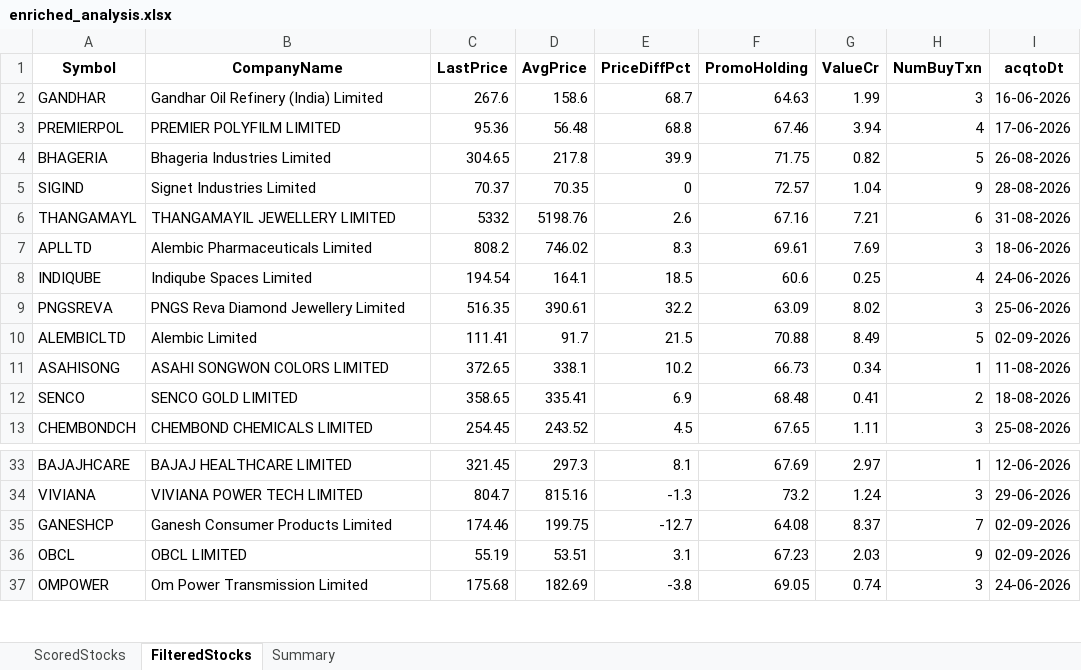
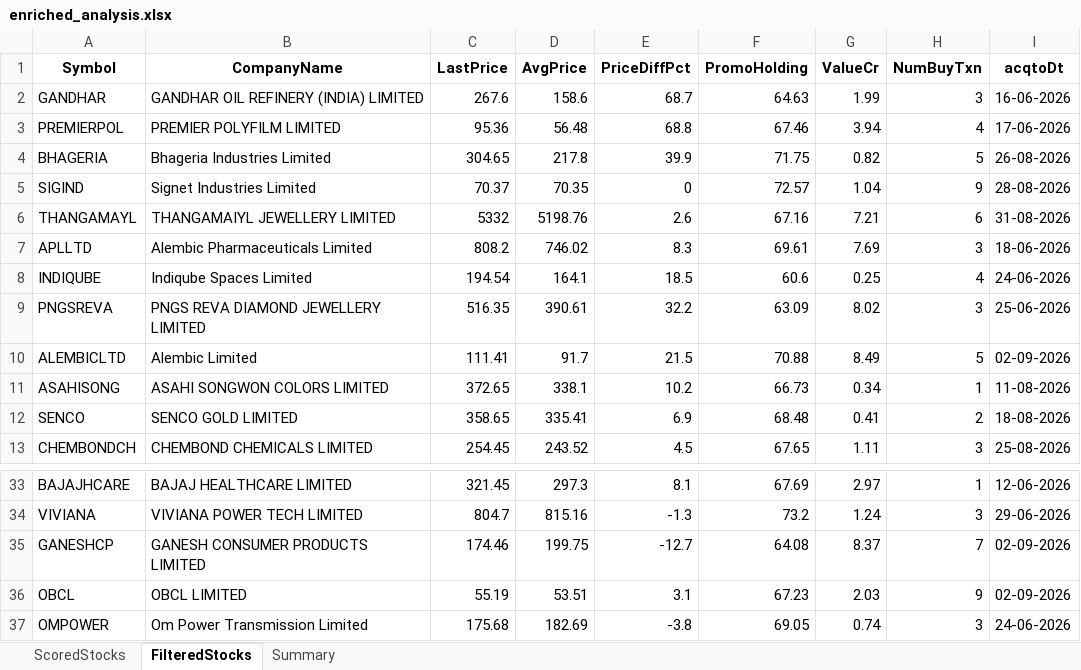
Before and after one commit to rajeshbedse/rbedse, an Excel workbook: output/2026-09-04/enriched_analysis.xlsx, sheet FilteredStocks, drawn as a sheet; only a part is shown, gaps mark what is left out; values as stored, in another font and other column widths than the file's, no borders; the diff names each change by its address in the sheet, - before the commit and + after, or states it on an @@ line.

```diff
--- a/output/2026-09-04/enriched_analysis.xlsx (sheet FilteredStocks)
+++ b/output/2026-09-04/enriched_analysis.xlsx (sheet FilteredStocks)
-B2 (CompanyName): Gandhar Oil Refinery (India) Limited
+B2 (CompanyName): GANDHAR OIL REFINERY (INDIA) LIMITED
-B6 (CompanyName): THANGAMAYIL JEWELLERY LIMITED
+B6 (CompanyName): THANGAMAIYL JEWELLERY LIMITED
-B9 (CompanyName): PNGS Reva Diamond Jewellery Limited
+B9 (CompanyName): PNGS REVA DIAMOND JEWELLERY LIMITED
-B35 (CompanyName): Ganesh Consumer Products Limited
+B35 (CompanyName): GANESH CONSUMER PRODUCTS LIMITED
```
Also changed, not shown: sheet ScoredStocks, 4 other files.
